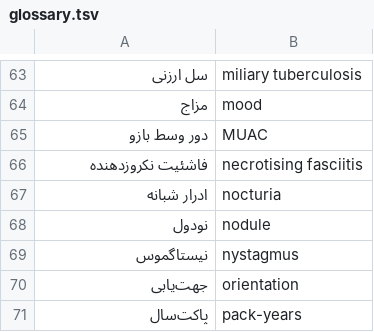
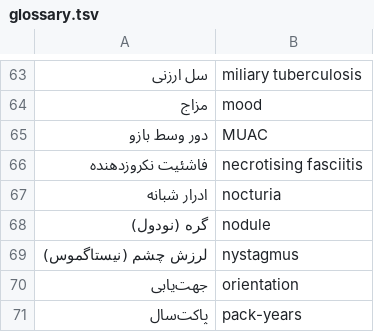
Before and after one commit to alfrotan-glitch/Books, a TSV file: clinical-exam/tools/glossary.tsv, drawn as a sheet; only a part is shown, gaps mark what is left out; the diff covers the shown part only.

```diff
--- a/clinical-exam/tools/glossary.tsv
+++ b/clinical-exam/tools/glossary.tsv
@@ -67,4 +67,4 @@
 ادرار شبانه	nocturia
-نودول	nodule
-نیستاگموس	nystagmus
+گره (نودول)	nodule
+لرزش چشم (نیستاگموس)	nystagmus
 جهت‌یابی	orientation
```
Also changed, not shown: 1 added row and 25 edited cells elsewhere in this file, 47 other files.
